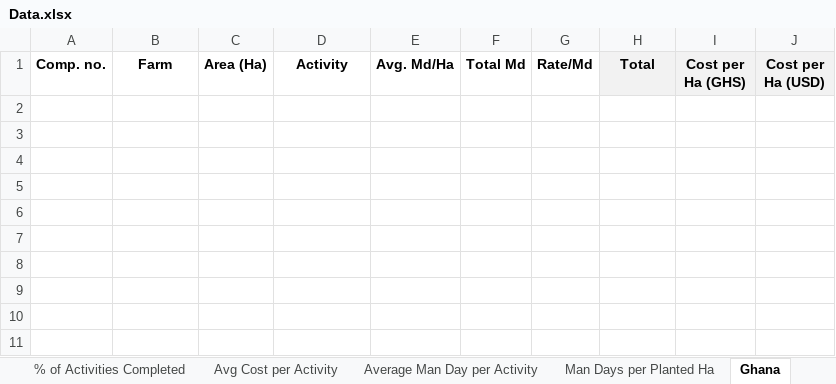
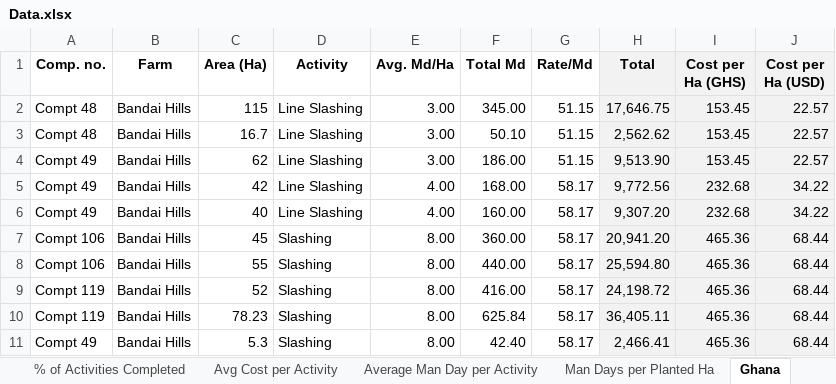
Before and after one commit to princesszion/Ecoplanet, an Excel workbook: Data.xlsx, sheet Ghana, drawn as a sheet; values as stored, in another font and other column widths than the file's, no borders; the diff names each change by its address in the sheet, - before the commit and + after, or states it on an @@ line.

Commit message:
changed data

```diff
--- a/Data.xlsx (sheet Ghana)
+++ b/Data.xlsx (sheet Ghana)
+row 2: Compt 48 | Bandai Hills | 115 | Line Slashing | 3.00 | 345.00 | 51.15 | 17,646.75 | 153.45 | 22.57
+row 3: Compt 48 | Bandai Hills | 16.7 | Line Slashing | 3.00 | 50.10 | 51.15 | 2,562.62 | 153.45 | 22.57
+row 4: Compt 49 | Bandai Hills | 62 | Line Slashing | 3.00 | 186.00 | 51.15 | 9,513.90 | 153.45 | 22.57
+row 5: Compt 49 | Bandai Hills | 42 | Line Slashing | 4.00 | 168.00 | 58.17 | 9,772.56 | 232.68 | 34.22
+row 6: Compt 49 | Bandai Hills | 40 | Line Slashing | 4.00 | 160.00 | 58.17 | 9,307.20 | 232.68 | 34.22
+row 7: Compt 106 | Bandai Hills | 45 | Slashing | 8.00 | 360.00 | 58.17 | 20,941.20 | 465.36 | 68.44
+row 8: Compt 106 | Bandai Hills | 55 | Slashing | 8.00 | 440.00 | 58.17 | 25,594.80 | 465.36 | 68.44
+row 9: Compt 119 | Bandai Hills | 52 | Slashing | 8.00 | 416.00 | 58.17 | 24,198.72 | 465.36 | 68.44
+row 10: Compt 119 | Bandai Hills | 78.23 | Slashing | 8.00 | 625.84 | 58.17 | 36,405.11 | 465.36 | 68.44
+row 11: Compt 49 | Bandai Hills | 5.3 | Slashing | 8.00 | 42.40 | 58.17 | 2,466.41 | 465.36 | 68.44
```
Also changed, not shown: charts or pictures, 1 other file.
